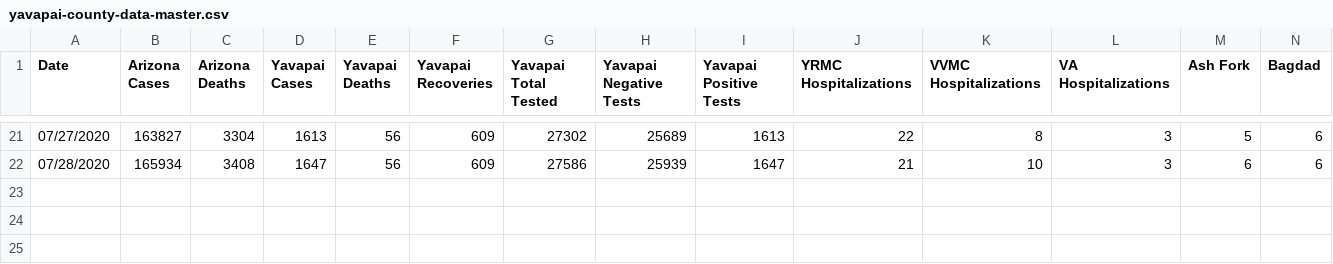
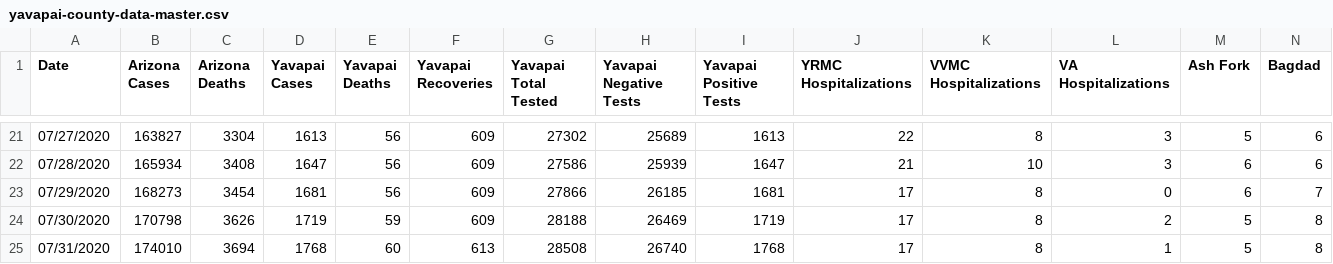
Before and after one commit to AbsorbingChaos/verdevalleyvirus, a CSV file: data/yavapai-county-data-master.csv, drawn as a sheet; only a part is shown, gaps mark what is left out; rows hold the shown columns only; the diff names each change by its address in the sheet, - before the commit and + after, or states it on an @@ line.

Commit message:
add 7/29 7/30 7/31 data

```diff
--- a/data/yavapai-county-data-master.csv
+++ b/data/yavapai-county-data-master.csv
+row 23: 07/29/2020 | 168273 | 3454 | 1681 | 56 | 609 | 27866 | 26185 | 1681 | 17 | 8 | 0 | 6 | 7
+row 24: 07/30/2020 | 170798 | 3626 | 1719 | 59 | 609 | 28188 | 26469 | 1719 | 17 | 8 | 2 | 5 | 8
+row 25: 07/31/2020 | 174010 | 3694 | 1768 | 60 | 613 | 28508 | 26740 | 1768 | 17 | 8 | 1 | 5 | 8
```
Also changed, not shown: data/yavapai-county-data-cities.csv, data/yavapai-county-data-hospitals.csv, 2 other files.
